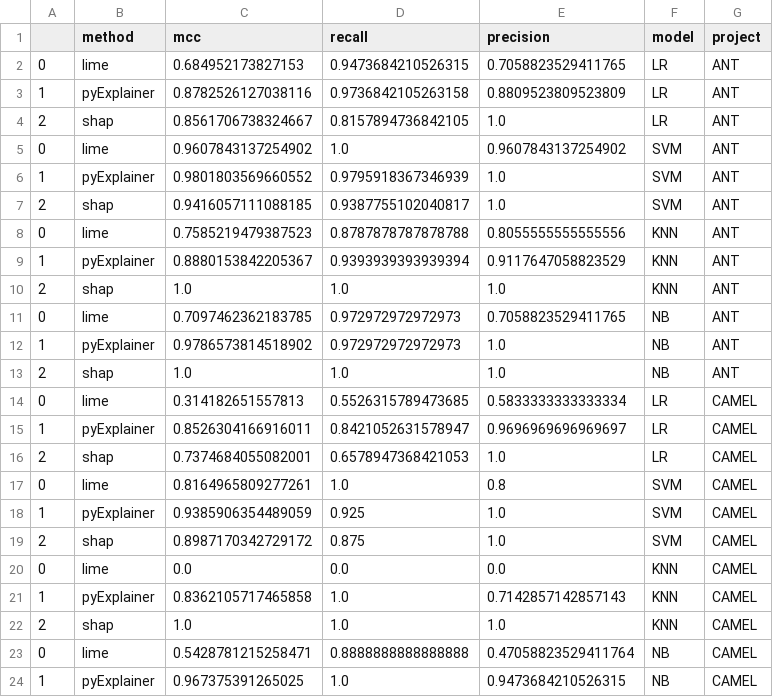
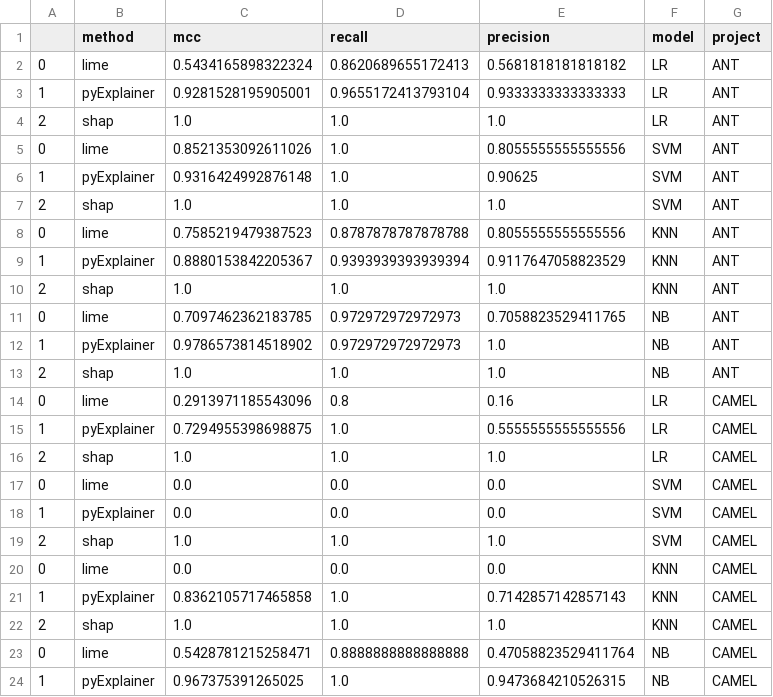
Before and after one commit to shinwenyip/xai-swe, a CSV file: eval_results/metric1.csv, drawn as a sheet; only a part is shown.

```diff
--- a/eval_results/metric1.csv
+++ b/eval_results/metric1.csv
@@ -1,8 +1,8 @@
 ,method,mcc,recall,precision,model,project
-0,lime,0.684952173827153,0.9473684210526315,0.7058823529411765,LR,ANT
-1,pyExplainer,0.8782526127038116,0.9736842105263158,0.8809523809523809,LR,ANT
-2,shap,0.8561706738324667,0.8157894736842105,1.0,LR,ANT
-0,lime,0.9607843137254902,1.0,0.9607843137254902,SVM,ANT
-1,pyExplainer,0.9801803569660552,0.9795918367346939,1.0,SVM,ANT
-2,shap,0.9416057111088185,0.9387755102040817,1.0,SVM,ANT
+0,lime,0.5434165898322324,0.8620689655172413,0.5681818181818182,LR,ANT
+1,pyExplainer,0.9281528195905001,0.9655172413793104,0.9333333333333333,LR,ANT
+2,shap,1.0,1.0,1.0,LR,ANT
+0,lime,0.8521353092611026,1.0,0.8055555555555556,SVM,ANT
+1,pyExplainer,0.9316424992876148,1.0,0.90625,SVM,ANT
+2,shap,1.0,1.0,1.0,SVM,ANT
 0,lime,0.7585219479387523,0.8787878787878788,0.8055555555555556,KNN,ANT
@@ -13,8 +13,8 @@
 2,shap,1.0,1.0,1.0,NB,ANT
-0,lime,0.314182651557813,0.5526315789473685,0.5833333333333334,LR,CAMEL
-1,pyExplainer,0.8526304166916011,0.8421052631578947,0.9696969696969697,LR,CAMEL
-2,shap,0.7374684055082001,0.6578947368421053,1.0,LR,CAMEL
-0,lime,0.8164965809277261,1.0,0.8,SVM,CAMEL
-1,pyExplainer,0.9385906354489059,0.925,1.0,SVM,CAMEL
-2,shap,0.8987170342729172,0.875,1.0,SVM,CAMEL
+0,lime,0.2913971185543096,0.8,0.16,LR,CAMEL
+1,pyExplainer,0.7294955398698875,1.0,0.5555555555555556,LR,CAMEL
+2,shap,1.0,1.0,1.0,LR,CAMEL
+0,lime,0.0,0.0,0.0,SVM,CAMEL
+1,pyExplainer,0.0,0.0,0.0,SVM,CAMEL
+2,shap,1.0,1.0,1.0,SVM,CAMEL
 0,lime,0.0,0.0,0.0,KNN,CAMEL
```
Also changed, not shown: 4 other files.
